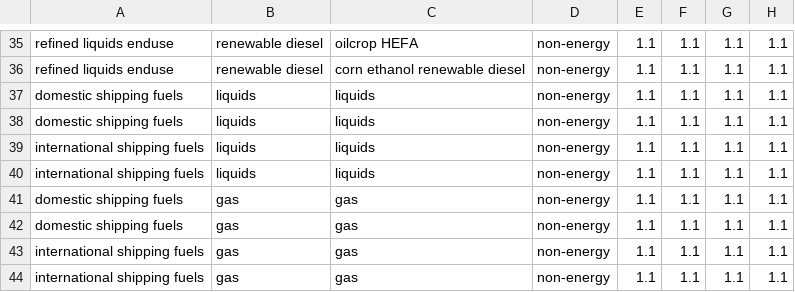
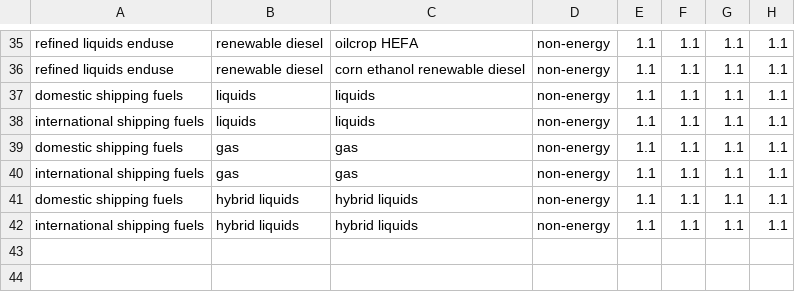
Before and after one commit to JGCRI/GCAM_jet_fuels_BETO, a CSV file: input/gcamdata/inst/extdata/energy/A26.globaltech_cost.csv, drawn as a sheet; only a part is shown, gaps mark what is left out.

```diff
--- a/input/gcamdata/inst/extdata/energy/A26.globaltech_cost.csv
+++ b/input/gcamdata/inst/extdata/energy/A26.globaltech_cost.csv
@@ -37,8 +37,6 @@ refined liquids enduse,renewable diesel,corn ethanol renewable diesel,non-energy
 domestic shipping fuels,liquids,liquids,non-energy,1.1,1.1,1.1,1.1
-domestic shipping fuels,liquids,liquids,non-energy,1.1,1.1,1.1,1.1
-international shipping fuels,liquids,liquids,non-energy,1.1,1.1,1.1,1.1
 international shipping fuels,liquids,liquids,non-energy,1.1,1.1,1.1,1.1
 domestic shipping fuels,gas,gas,non-energy,1.1,1.1,1.1,1.1
-domestic shipping fuels,gas,gas,non-energy,1.1,1.1,1.1,1.1
 international shipping fuels,gas,gas,non-energy,1.1,1.1,1.1,1.1
-international shipping fuels,gas,gas,non-energy,1.1,1.1,1.1,1.1
+domestic shipping fuels,hybrid liquids,hybrid liquids,non-energy,1.1,1.1,1.1,1.1
+international shipping fuels,hybrid liquids,hybrid liquids,non-energy,1.1,1.1,1.1,1.1
```
Also changed, not shown: input/gcamdata/inst/extdata/energy/A26.globaltech_eff.csv, input/gcamdata/inst/extdata/energy/A26.globaltech_interp.csv, 6 other files.
